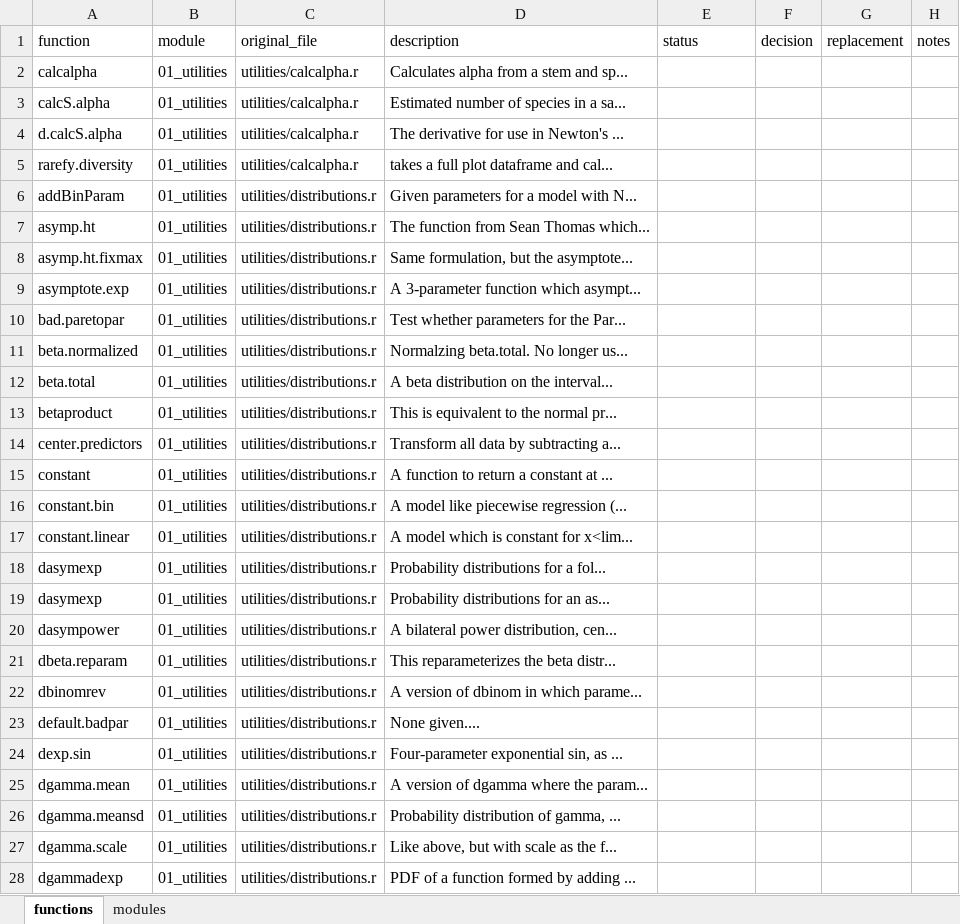
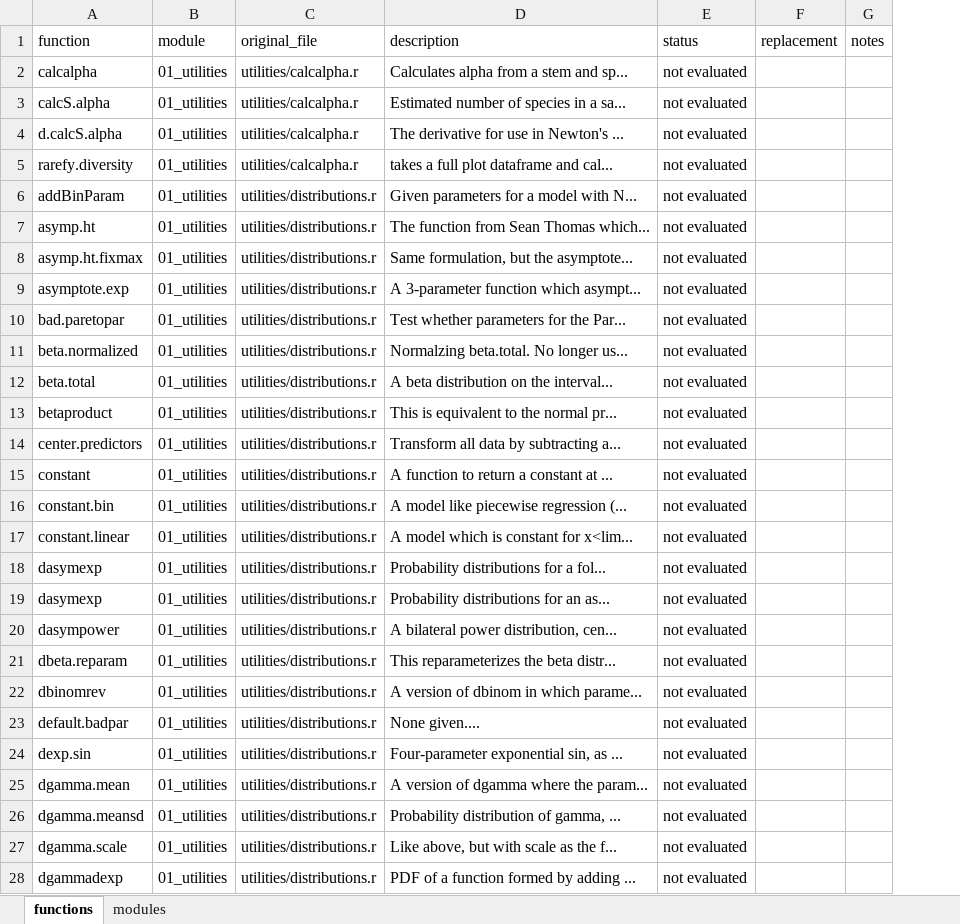
Before and after one commit to gabrielareto/fgeo2, an Excel workbook: evaluation/function_inventory.xlsx, sheet functions, drawn as a sheet; only a part is shown; values as stored, in another font and other column widths than the file's, no borders; the diff covers the shown part only; the diff names each change by its address in the sheet, - before the commit and + after, or states it on an @@ line.

```diff
--- a/evaluation/function_inventory.xlsx (sheet functions)
+++ b/evaluation/function_inventory.xlsx (sheet functions)
-column F (decision), empty
-E2:E28 (status): (empty)
+E2:E28 (status): not evaluated
```
Also changed, not shown: 141 removed rows and 206 edited cells elsewhere in this sheet, hidden cells, 55 other files.
